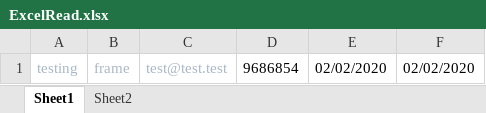
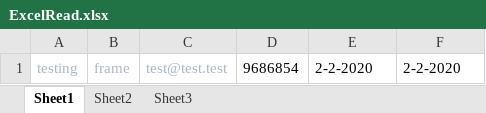
Before and after one commit to kebee-k/Testing-ERP-fronEnd, an Excel workbook: out/production/Testing-erp-frontEnd/dataLocater/ExcelRead.xlsx, sheet Sheet1, drawn as a sheet; values as stored, in another font and other column widths than the file's, no borders; the diff names each change by its address in the sheet, - before the commit and + after, or states it on an @@ line.

```diff
--- a/out/production/Testing-erp-frontEnd/dataLocater/ExcelRead.xlsx (sheet Sheet1)
+++ b/out/production/Testing-erp-frontEnd/dataLocater/ExcelRead.xlsx (sheet Sheet1)
+sheet tab: Sheet3
-E1: 02/02/2020
+E1: 2-2-2020
-F1: 02/02/2020
+F1: 2-2-2020
```
Also changed, not shown: src/dataLocater/ExcelRead.xlsx, 9 other files.
